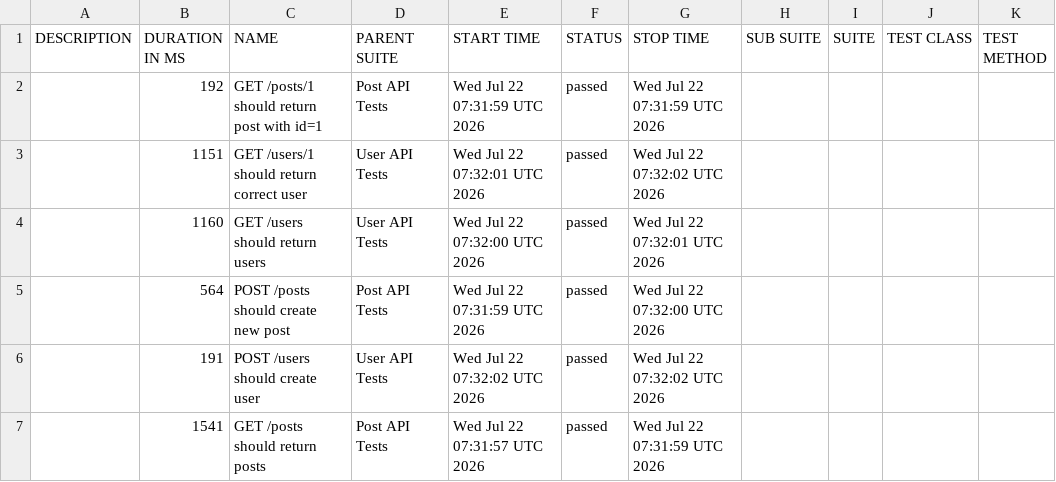
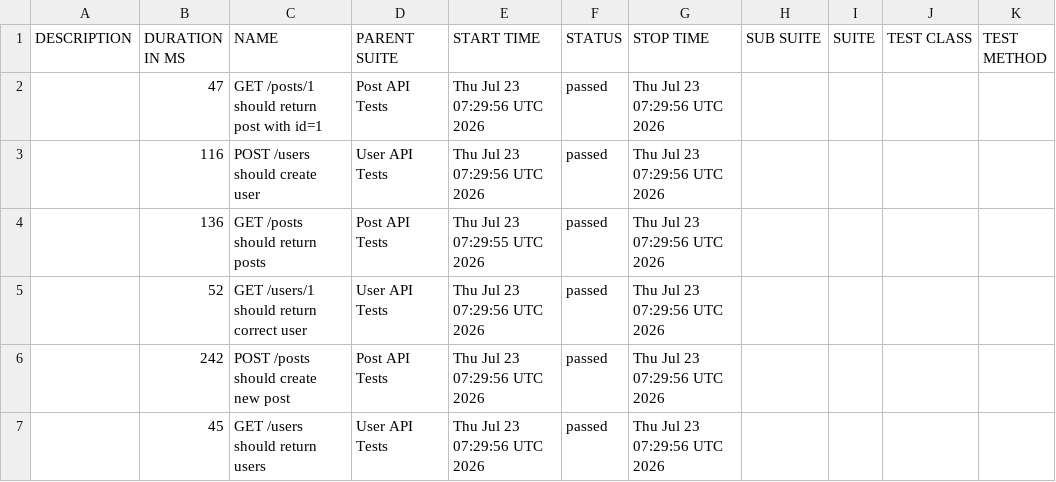
Before and after one commit to AnhAutomationTester/API_Automation_Mocha, a CSV file: data/suites.csv, drawn as a sheet.

```diff
--- a/data/suites.csv
+++ b/data/suites.csv
@@ -1,7 +1,7 @@
 "DESCRIPTION","DURATION IN MS","NAME","PARENT SUITE","START TIME","STATUS","STOP TIME","SUB SUITE","SUITE","TEST CLASS","TEST METHOD"
-"","192","GET /posts/1 should return post with id=1","Post API Tests","Wed Jul 22 07:31:59 UTC 2026","passed","Wed Jul 22 07:31:59 UTC 2026","","","",""
-"","1151","GET /users/1 should return correct user","User API Tests","Wed Jul 22 07:32:01 UTC 2026","passed","Wed Jul 22 07:32:02 UTC 2026","","","",""
-"","1160","GET /users should return users","User API Tests","Wed Jul 22 07:32:00 UTC 2026","passed","Wed Jul 22 07:32:01 UTC 2026","","","",""
-"","564","POST /posts should create new post","Post API Tests","Wed Jul 22 07:31:59 UTC 2026","passed","Wed Jul 22 07:32:00 UTC 2026","","","",""
-"","191","POST /users should create user","User API Tests","Wed Jul 22 07:32:02 UTC 2026","passed","Wed Jul 22 07:32:02 UTC 2026","","","",""
-"","1541","GET /posts should return posts","Post API Tests","Wed Jul 22 07:31:57 UTC 2026","passed","Wed Jul 22 07:31:59 UTC 2026","","","",""
+"","47","GET /posts/1 should return post with id=1","Post API Tests","Thu Jul 23 07:29:56 UTC 2026","passed","Thu Jul 23 07:29:56 UTC 2026","","","",""
+"","116","POST /users should create user","User API Tests","Thu Jul 23 07:29:56 UTC 2026","passed","Thu Jul 23 07:29:56 UTC 2026","","","",""
+"","136","GET /posts should return posts","Post API Tests","Thu Jul 23 07:29:55 UTC 2026","passed","Thu Jul 23 07:29:56 UTC 2026","","","",""
+"","52","GET /users/1 should return correct user","User API Tests","Thu Jul 23 07:29:56 UTC 2026","passed","Thu Jul 23 07:29:56 UTC 2026","","","",""
+"","242","POST /posts should create new post","Post API Tests","Thu Jul 23 07:29:56 UTC 2026","passed","Thu Jul 23 07:29:56 UTC 2026","","","",""
+"","45","GET /users should return users","User API Tests","Thu Jul 23 07:29:56 UTC 2026","passed","Thu Jul 23 07:29:56 UTC 2026","","","",""
```
Also changed, not shown: 50 other files.
